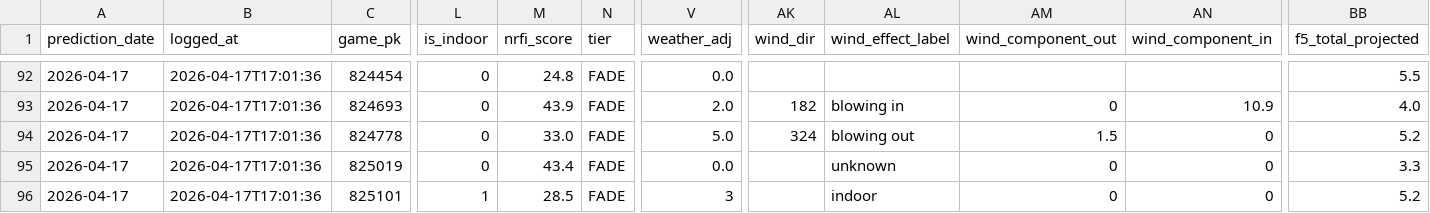
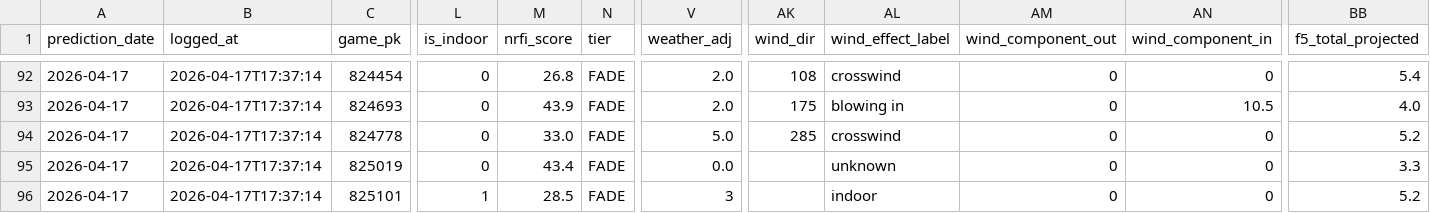
Before and after one commit to EvanOssege/NRFI, a CSV file: output/predictions.csv, drawn as a sheet; only a part is shown, gaps mark what is left out; the diff covers the shown part only; the diff names each change by its address in the sheet, - before the commit and + after, or states it on an @@ line.

```diff
--- a/output/predictions.csv
+++ b/output/predictions.csv
-B92:B96 (logged_at): 2026-04-17T17:01:36
+B92:B96 (logged_at): 2026-04-17T17:37:14
-M92 (nrfi_score): 24.8
+M92 (nrfi_score): 26.8
-V92 (weather_adj): 0.0
+V92 (weather_adj): 2.0
-AK92 (wind_dir): (empty)
+AK92 (wind_dir): 108
-AL92 (wind_effect_label): (empty)
+AL92 (wind_effect_label): crosswind
-AM92 (wind_component_out): (empty)
+AM92 (wind_component_out): 0
-AN92 (wind_component_in): (empty)
+AN92 (wind_component_in): 0
-BB92 (f5_total_projected): 5.5
+BB92 (f5_total_projected): 5.4
-AK93 (wind_dir): 182
+AK93 (wind_dir): 175
-AN93 (wind_component_in): 10.9
+AN93 (wind_component_in): 10.5
-AK94 (wind_dir): 324
+AK94 (wind_dir): 285
-AL94 (wind_effect_label): blowing out
+AL94 (wind_effect_label): crosswind
-AM94 (wind_component_out): 1.5
+AM94 (wind_component_out): 0
```
Also changed, not shown: 44 edited cells elsewhere in this file, output/outcomes.csv, 3 other files.
